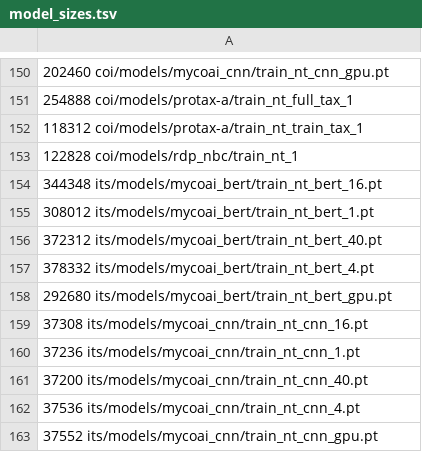
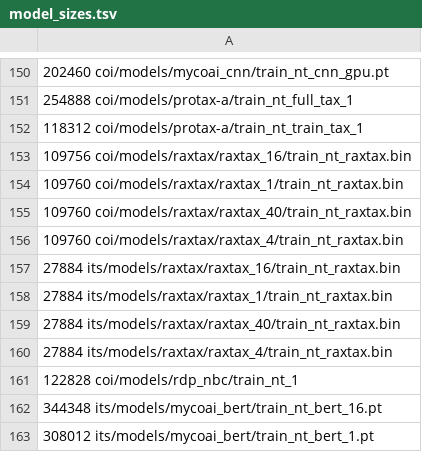
Before and after one commit to jorsholm/taxclass, a TSV file: results/model_sizes.tsv, drawn as a sheet; only a part is shown, gaps mark what is left out; the shorter side is filled out with more unchanged rows; the diff names each change by its address in the sheet, - before the commit and + after, or states it on an @@ line.

Commit message:
add results for raxtax

```diff
--- a/results/model_sizes.tsv
+++ b/results/model_sizes.tsv
+row 153: 109756 coi/models/raxtax/raxtax_16/train_nt_raxtax.bin
+row 154: 109760 coi/models/raxtax/raxtax_1/train_nt_raxtax.bin
+row 155: 109760 coi/models/raxtax/raxtax_40/train_nt_raxtax.bin
+row 156: 109760 coi/models/raxtax/raxtax_4/train_nt_raxtax.bin
+row 157: 27884 its/models/raxtax/raxtax_16/train_nt_raxtax.bin
+row 158: 27884 its/models/raxtax/raxtax_1/train_nt_raxtax.bin
+row 159: 27884 its/models/raxtax/raxtax_40/train_nt_raxtax.bin
+row 160: 27884 its/models/raxtax/raxtax_4/train_nt_raxtax.bin
```
Also changed, not shown: 32 other files.
